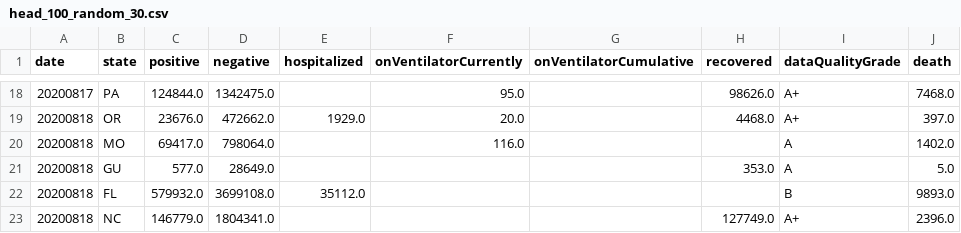
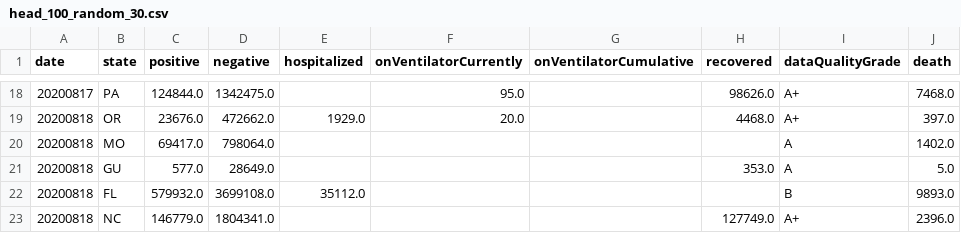
Before and after one commit to Jckwind/3114Project1, a CSV file: 3114Project1/head_100_random_30.csv, drawn as a sheet; only a part is shown, gaps mark what is left out.

```diff
--- a/3114Project1/head_100_random_30.csv
+++ b/3114Project1/head_100_random_30.csv
@@ -19,3 +19,3 @@ date,state,positive,negative,hospitalized,onVentilatorCurrently,onVentilatorCumu
 20200818,OR,23676.0,472662.0,1929.0,20.0,,4468.0,A+,397.0
-20200818,MO,69417.0,798064.0,,116.0,,,A,1402.0
+20200818,MO,69417.0,798064.0,,,,,A,1402.0
 20200818,GU,577.0,28649.0,,,,353.0,A,5.0
```
Also changed, not shown: 3 other files.
